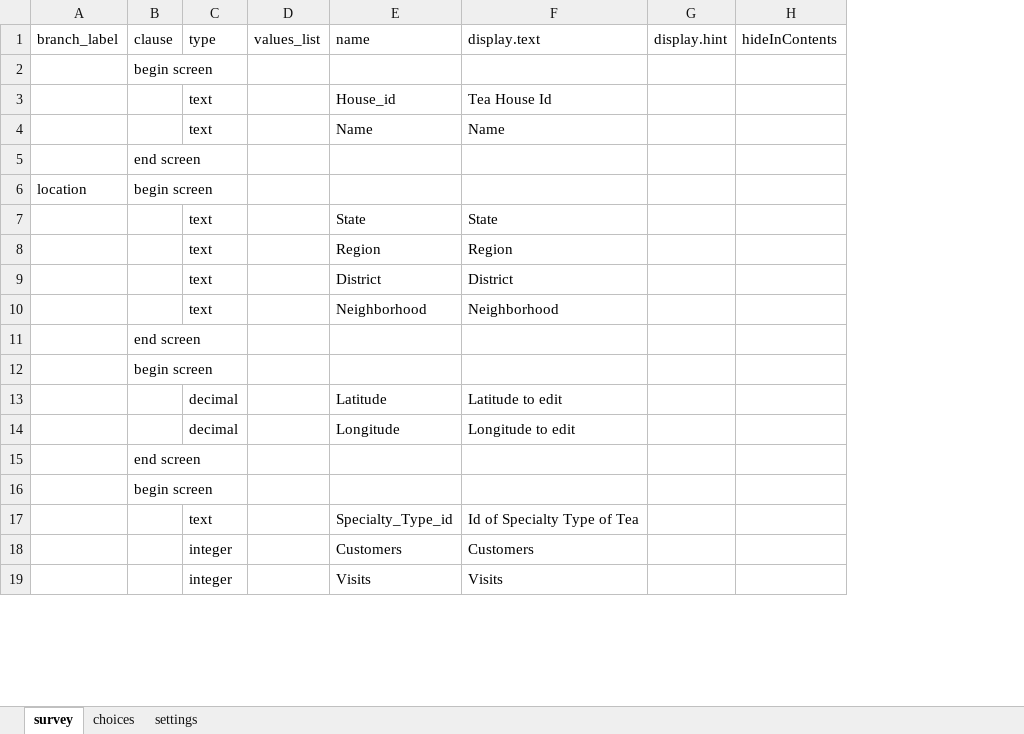
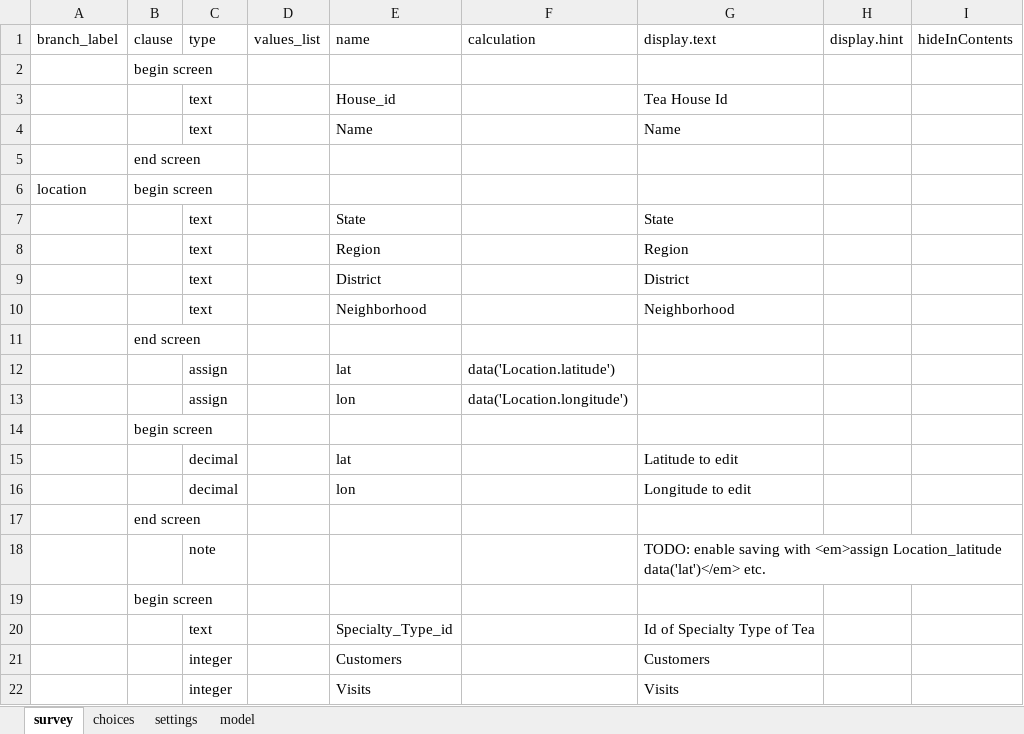
Before and after one commit to odk-x/app-designer, an Excel workbook: app/tables/Tea_houses_editable/forms/Tea_houses_editable_form/Tea_houses_editable_form.xlsx, sheet survey, drawn as a sheet; only a part is shown; values as stored, in another font and other column widths than the file's, no borders; addresses are those after the commit; the diff names each change by its address in the sheet, - before the commit and + after, or states it on an @@ line.

Commit message:
Prelim checkin -- before regenerating the csv files to pick up new default field values.

```diff
--- a/app/tables/Tea_houses_editable/forms/Tea_houses_editable_form/Tea_houses_editable_form.xlsx (sheet survey)
+++ b/app/tables/Tea_houses_editable/forms/Tea_houses_editable_form/Tea_houses_editable_form.xlsx (sheet survey)
+sheet tab: model
+column F (calculation), empty
+row 12:  |  | assign |  | lat | data('Location.latitude')
+row 13:  |  | assign |  | lon | data('Location.longitude')
-E15 (name): Latitude
+E15 (name): lat
-E16 (name): Longitude
+E16 (name): lon
+row 18:  |  | note |  |  |  | TODO: enable saving with <em>assign Location_latitude data('lat')</em> etc.
```
Also changed, not shown: 22 other files.
